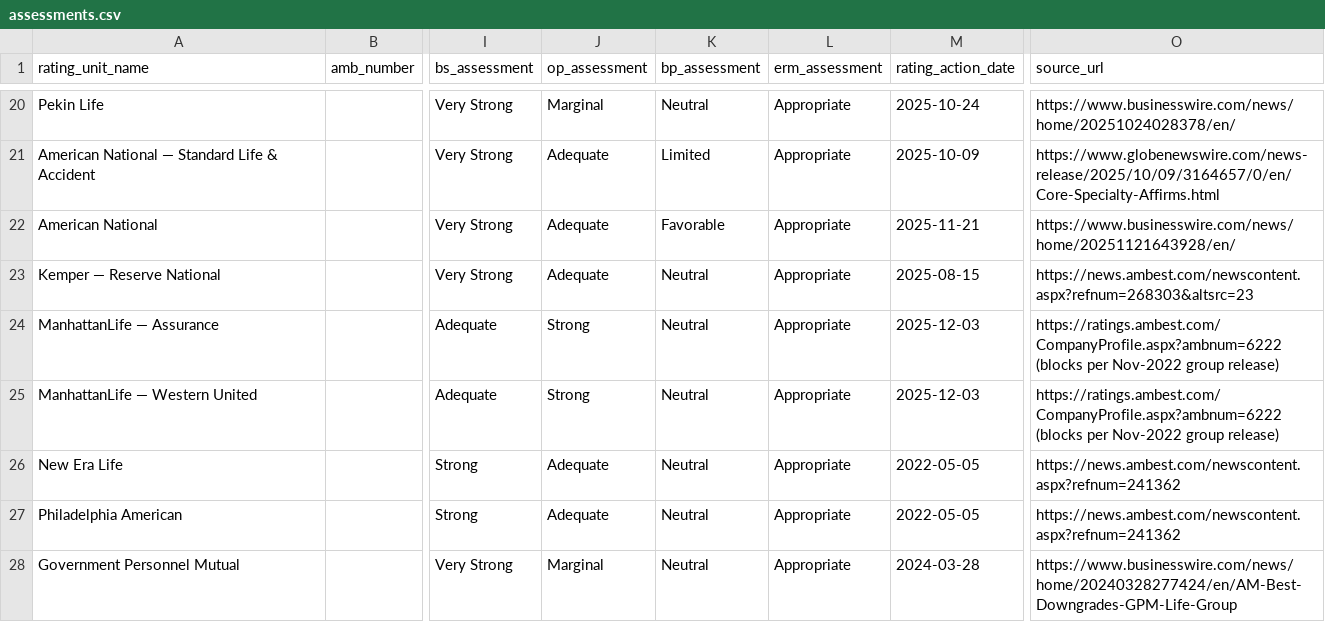
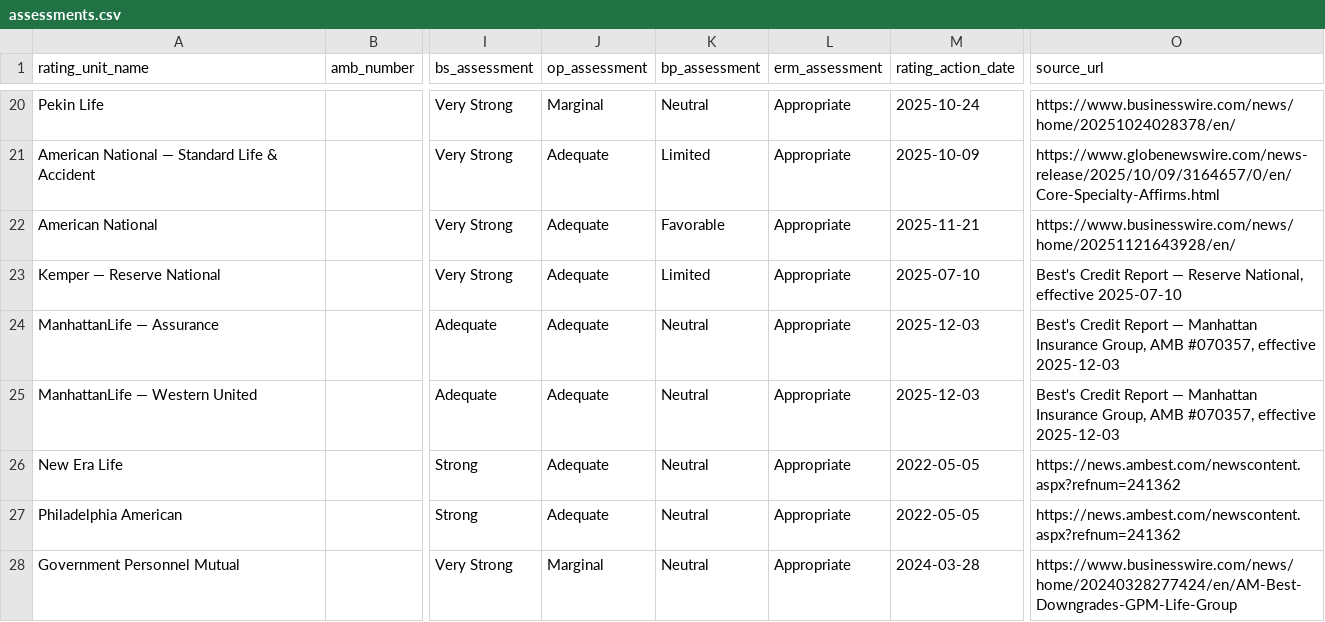
Before and after one commit to MJohnsonWellabe/BestModel, a CSV file: data/assessments.csv, drawn as a sheet; only a part is shown, gaps mark what is left out; the diff covers the shown part only; the diff names each change by its address in the sheet, - before the commit and + after, or states it on an @@ line.

```diff
--- a/data/assessments.csv
+++ b/data/assessments.csv
-K23 (bp_assessment): Neutral
+K23 (bp_assessment): Limited
-M23 (rating_action_date): 2025-08-15
+M23 (rating_action_date): 2025-07-10
-O23 (source_url): https://news.ambest.com/newscontent.aspx?refnum=268303&altsrc=23
+O23 (source_url): Best's Credit Report — Reserve National, effective 2025-07-10
-J24:J25 (op_assessment): Strong
+J24:J25 (op_assessment): Adequate
-O24:O25 (source_url): https://ratings.ambest.com/CompanyProfile.aspx?ambnum=6222 (blocks per Nov-2022 group release)
+O24:O25 (source_url): Best's Credit Report — Manhattan Insurance Group, AMB #070357, effective 2025-12-03
```
Also changed, not shown: 9 edited cells elsewhere in this file, data/bcar_scores.csv, output/whitepaper/tables/assessment_distribution.csv, 53 other files.
